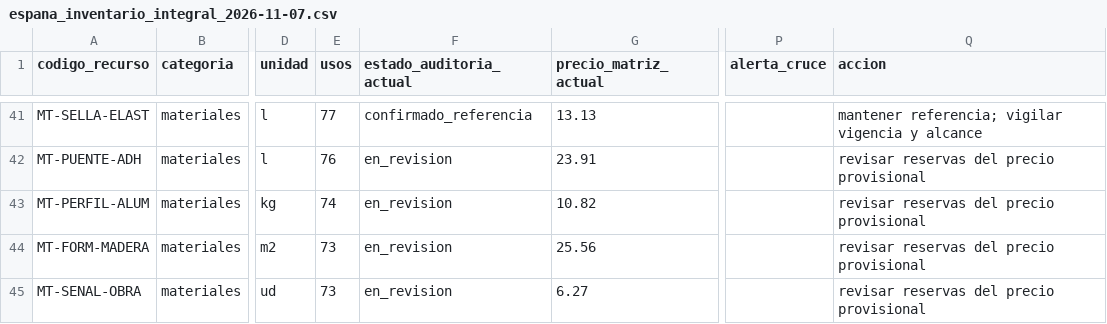
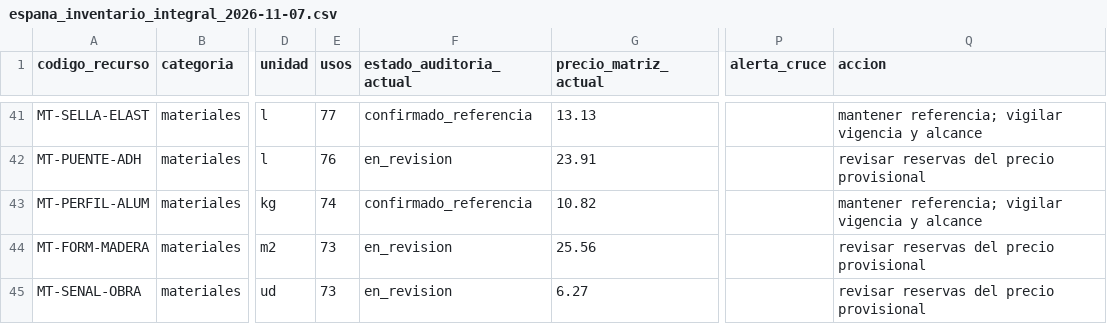
Before and after one commit to gtrespana-bit/generador-comercial, a CSV file: docs/auditoria_precios/espana_inventario_integral_2026-11-07.csv, drawn as a sheet; only a part is shown, gaps mark what is left out; the diff names each change by its address in the sheet, - before the commit and + after, or states it on an @@ line.

```diff
--- a/docs/auditoria_precios/espana_inventario_integral_2026-11-07.csv
+++ b/docs/auditoria_precios/espana_inventario_integral_2026-11-07.csv
-F43 (estado_auditoria_actual): en_revision
+F43 (estado_auditoria_actual): confirmado_referencia
-Q43 (accion): revisar reservas del precio provisional
+Q43 (accion): mantener referencia; vigilar vigencia y alcance
```
Also changed, not shown: docs/auditoria_precios/espana_2026-11-06.csv, docs/auditoria_precios/espana_confirmaciones_2026-11-07.csv, 8 other files.
